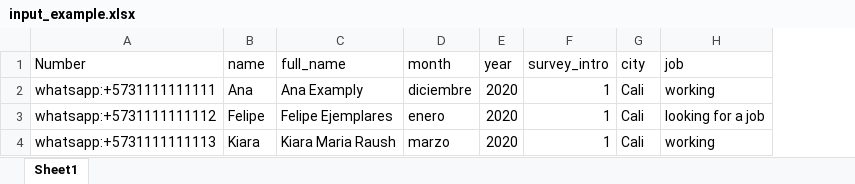
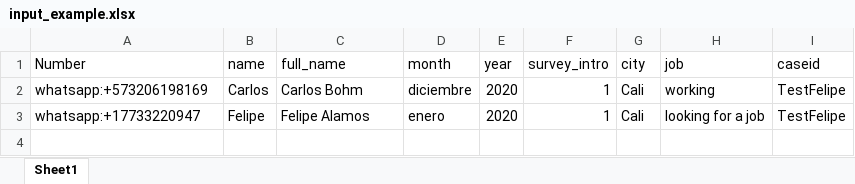
Before and after one commit to PovertyAction/requests_to_twilio, an Excel workbook: input_example.xlsx, sheet Sheet1, drawn as a sheet; values as stored, in another font and other column widths than the file's, no borders; removed rows and columns are numbered as before the commit, all else as after; the diff names each change by its address in the sheet, - before the commit and + after, or states it on an @@ line.

Commit message:
Now twilio launcher receives credentials and columns of interest as inputs

```diff
--- a/input_example.xlsx (sheet Sheet1)
+++ b/input_example.xlsx (sheet Sheet1)
+column I (caseid), rows 2-3: TestFelipe | TestFelipe
-A2 (Number): whatsapp:+5731111111111
+A2 (Number): whatsapp:+573206198169
-B2 (name): Ana
+B2 (name): Carlos
-C2 (full_name): Ana Examply
+C2 (full_name): Carlos Bohm
-A3 (Number): whatsapp:+5731111111112
+A3 (Number): whatsapp:+17733220947
-C3 (full_name): Felipe Ejemplares
+C3 (full_name): Felipe Alamos
-row 4: whatsapp:+5731111111113 | Kiara | Kiara Maria Raush | marzo | 2020 | 1 | Cali | working
```
Also changed, not shown: 3 other files.
